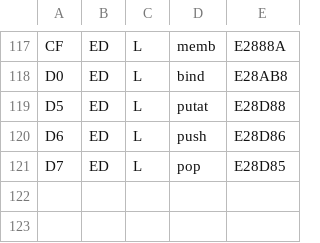
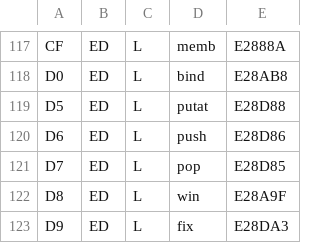
Before and after one commit to reardan/golf, a TSV file: expanded/data/codepage.tsv, drawn as a sheet; only a part is shown, gaps mark what is left out.

```diff
--- a/expanded/data/codepage.tsv
+++ b/expanded/data/codepage.tsv
@@ -121 +121,3 @@ D6	ED	L	push	E28D86
 D7	ED	L	pop	E28D85
+D8	ED	L	win	E28A9F
+D9	ED	L	fix	E28DA3
```
Also changed, not shown: 8 other files.
